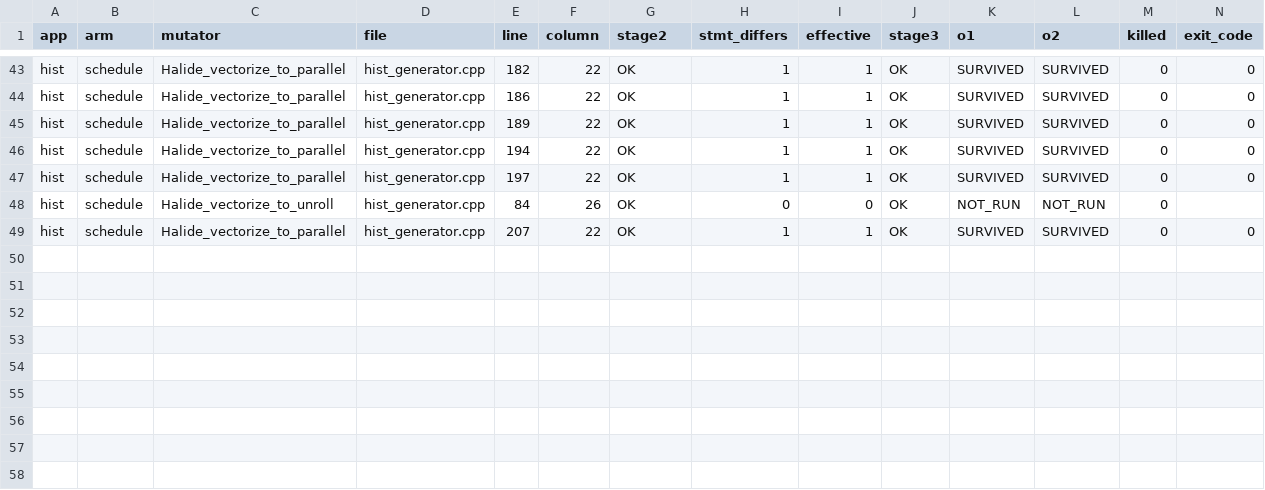
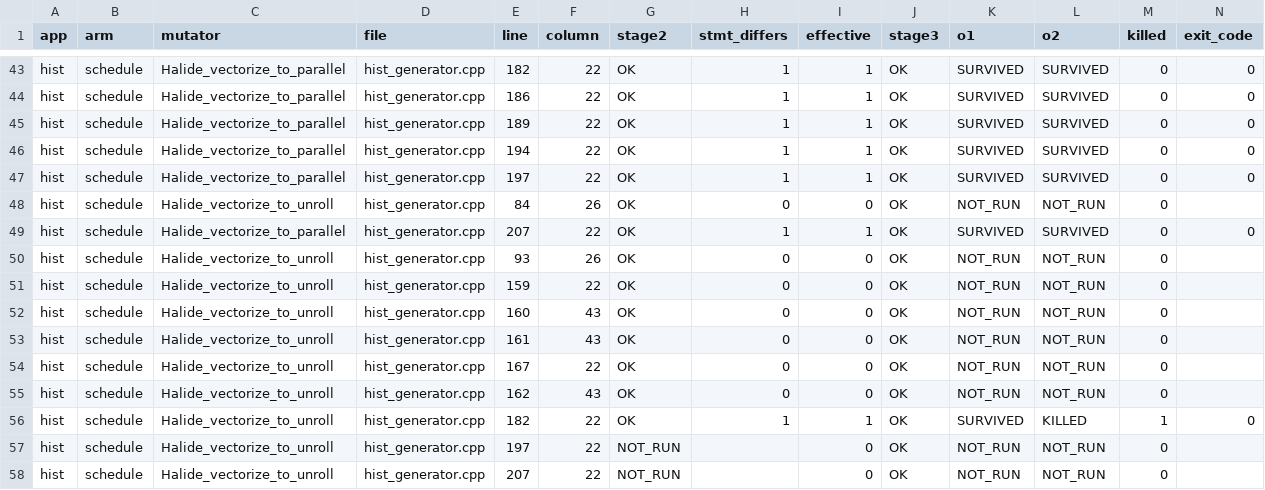
Before and after one commit to ardier/Halide-mutation, a CSV file: mutation/results-full-sweep/hist.csv, drawn as a sheet; only a part is shown, gaps mark what is left out; rows hold the shown columns only; the diff names each change by its address in the sheet, - before the commit and + after, or states it on an @@ line.

Commit message:
results: hist full-operator sweep (TIMEBOX)
65 Halide-native operators, target=host, 4 non-empty operator families: select_clamp, schedule, generated, arithmetic.
Wall clock 10.7 min against a 10 min budget.
Hit the budget: mutants recorded as NOT_RUN were never evaluated and are excluded from every rate.

```diff
--- a/mutation/results-full-sweep/hist.csv
+++ b/mutation/results-full-sweep/hist.csv
+row 50: hist | schedule | Halide_vectorize_to_unroll | hist_generator.cpp | 93 | 26 | OK | 0 | 0 | OK | NOT_RUN | NOT_RUN | 0
+row 51: hist | schedule | Halide_vectorize_to_unroll | hist_generator.cpp | 159 | 22 | OK | 0 | 0 | OK | NOT_RUN | NOT_RUN | 0
+row 52: hist | schedule | Halide_vectorize_to_unroll | hist_generator.cpp | 160 | 43 | OK | 0 | 0 | OK | NOT_RUN | NOT_RUN | 0
+row 53: hist | schedule | Halide_vectorize_to_unroll | hist_generator.cpp | 161 | 43 | OK | 0 | 0 | OK | NOT_RUN | NOT_RUN | 0
+row 54: hist | schedule | Halide_vectorize_to_unroll | hist_generator.cpp | 167 | 22 | OK | 0 | 0 | OK | NOT_RUN | NOT_RUN | 0
+row 55: hist | schedule | Halide_vectorize_to_unroll | hist_generator.cpp | 162 | 43 | OK | 0 | 0 | OK | NOT_RUN | NOT_RUN | 0
+row 56: hist | schedule | Halide_vectorize_to_unroll | hist_generator.cpp | 182 | 22 | OK | 1 | 1 | OK | SURVIVED | KILLED | 1 | 0
+row 57: hist | schedule | Halide_vectorize_to_unroll | hist_generator.cpp | 197 | 22 | NOT_RUN |  | 0 | OK | NOT_RUN | NOT_RUN | 0
+row 58: hist | schedule | Halide_vectorize_to_unroll | hist_generator.cpp | 207 | 22 | NOT_RUN |  | 0 | OK | NOT_RUN | NOT_RUN | 0
```
Also changed, not shown: 1 other file.
